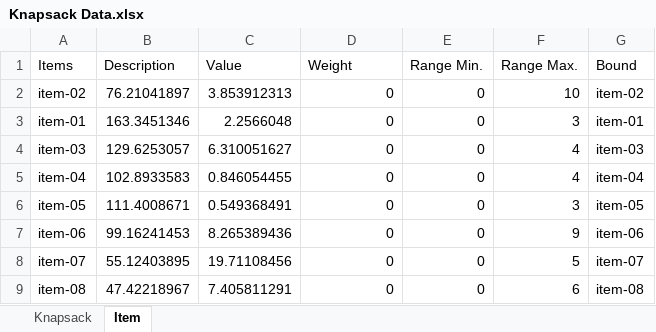
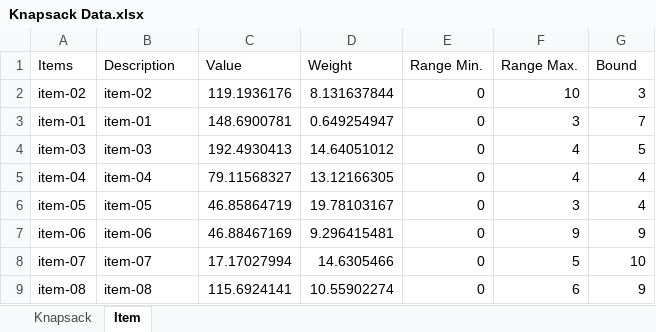
Before and after one commit to aimms/knapsack, an Excel workbook: Knapsack Data.xlsx, sheet Item, drawn as a sheet; only a part is shown; values as stored, in another font and other column widths than the file's, no borders; the diff covers the shown part only; the diff names each change by its address in the sheet, - before the commit and + after, or states it on an @@ line.

Commit message:
Changing data.

```diff
--- a/Knapsack Data.xlsx (sheet Item)
+++ b/Knapsack Data.xlsx (sheet Item)
-B2 (Description): 76.21041897
+B2 (Description): item-02
-C2 (Value): 3.853912313
+C2 (Value): 119.1936176
-D2 (Weight): 0
+D2 (Weight): 8.131637844
-G2 (Bound): item-02
+G2 (Bound): 3
-B3 (Description): 163.3451346
+B3 (Description): item-01
-C3 (Value): 2.2566048
+C3 (Value): 148.6900781
-D3 (Weight): 0
+D3 (Weight): 0.649254947
-G3 (Bound): item-01
+G3 (Bound): 7
-B4 (Description): 129.6253057
+B4 (Description): item-03
-C4 (Value): 6.310051627
+C4 (Value): 192.4930413
-D4 (Weight): 0
+D4 (Weight): 14.64051012
-G4 (Bound): item-03
+G4 (Bound): 5
-B5 (Description): 102.8933583
+B5 (Description): item-04
-C5 (Value): 0.846054455
+C5 (Value): 79.11568327
-D5 (Weight): 0
+D5 (Weight): 13.12166305
-G5 (Bound): item-04
+G5 (Bound): 4
-B6 (Description): 111.4008671
+B6 (Description): item-05
-C6 (Value): 0.549368491
+C6 (Value): 46.85864719
-D6 (Weight): 0
+D6 (Weight): 19.78103167
-G6 (Bound): item-05
+G6 (Bound): 4
-B7 (Description): 99.16241453
+B7 (Description): item-06
-C7 (Value): 8.265389436
+C7 (Value): 46.88467169
-D7 (Weight): 0
+D7 (Weight): 9.296415481
-G7 (Bound): item-06
+G7 (Bound): 9
-B8 (Description): 55.12403895
+B8 (Description): item-07
-C8 (Value): 19.71108456
+C8 (Value): 17.17027994
-D8 (Weight): 0
+D8 (Weight): 14.6305466
-G8 (Bound): item-07
+G8 (Bound): 10
-B9 (Description): 47.42218967
+B9 (Description): item-08
-C9 (Value): 7.405811291
+C9 (Value): 115.6924141
-D9 (Weight): 0
+D9 (Weight): 10.55902274
-G9 (Bound): item-08
+G9 (Bound): 9
```
Also changed, not shown: 24 edited cells elsewhere in this sheet.
